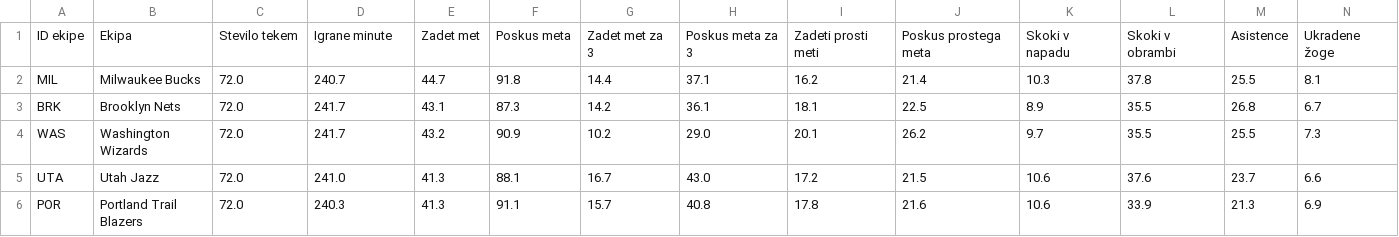
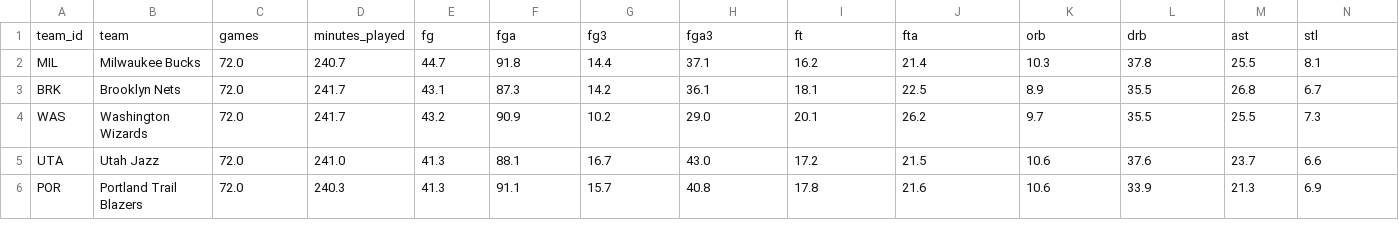
Before and after one commit to tinmarkon/Analiza-lige-NBA, a CSV file: teams.csv, drawn as a sheet; only a part is shown; removed rows and columns are numbered as before the commit, all else as after; rows hold the shown columns only; the diff names each change by its address in the sheet, - before the commit and + after, or states it on an @@ line.

```diff
--- a/teams.csv
+++ b/teams.csv
-row 1: ID ekipe | Ekipa | Stevilo tekem | Igrane minute | Zadet met | Poskus meta | Zadet met za 3 | Poskus meta za 3 | Zadeti prosti meti | Poskus prostega meta | Skoki v napadu | Skoki v obrambi | Asistence | Ukradene žoge
+row 1: team_id | team | games | minutes_played | fg | fga | fg3 | fga3 | ft | fta | orb | drb | ast | stl
```
Also changed, not shown: players.csv, 2 other files.
